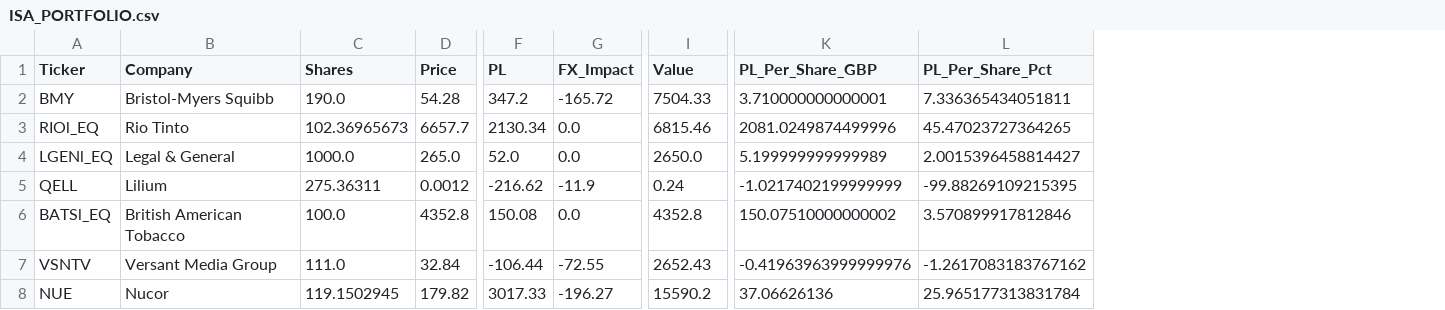
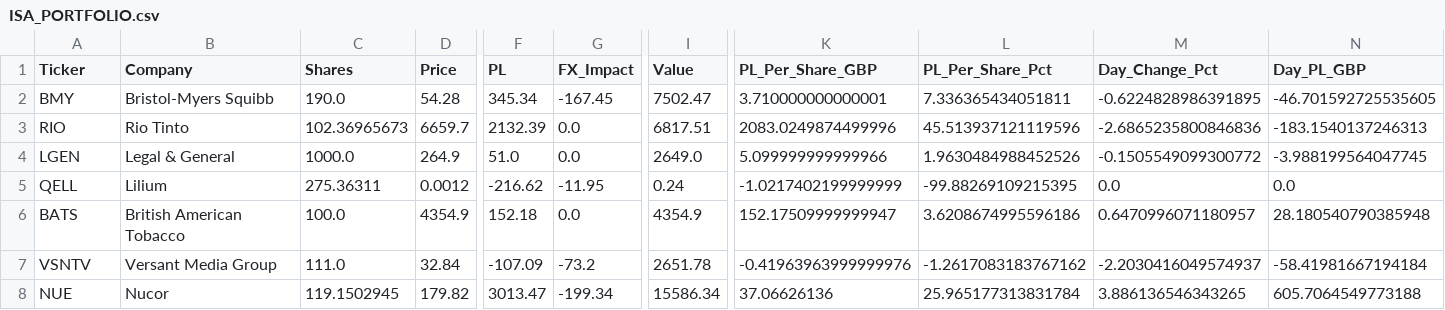
Before and after one commit to Dewsbex/sovereign-sentinel, a CSV file: ISA_PORTFOLIO.csv, drawn as a sheet; only a part is shown, gaps mark what is left out; the diff covers the shown part only; the diff names each change by its address in the sheet, - before the commit and + after, or states it on an @@ line.

```diff
--- a/ISA_PORTFOLIO.csv
+++ b/ISA_PORTFOLIO.csv
+column M (Day_Change_Pct), rows 2-8: -0.6224828986391895 | -2.6865235800846836 | -0.1505549099300772 | 0.0 | 0.6470996071180957 | -2.2030416049574937 | 3.886136546343265
+column N (Day_PL_GBP), rows 2-8: -46.701592725535605 | -183.1540137246313 | -3.988199564047745 | 0.0 | 28.180540790385948 | -58.41981667194184 | 605.7064549773188
-F2 (PL): 347.2
+F2 (PL): 345.34
-G2 (FX_Impact): -165.72
+G2 (FX_Impact): -167.45
-I2 (Value): 7504.33
+I2 (Value): 7502.47
-A3 (Ticker): RIOl_EQ
+A3 (Ticker): RIO
-D3 (Price): 6657.7
+D3 (Price): 6659.7
-F3 (PL): 2130.34
+F3 (PL): 2132.39
-I3 (Value): 6815.46
+I3 (Value): 6817.51
-K3 (PL_Per_Share_GBP): 2081.0249874499996
+K3 (PL_Per_Share_GBP): 2083.0249874499996
-L3 (PL_Per_Share_Pct): 45.47023727364265
+L3 (PL_Per_Share_Pct): 45.513937121119596
-A4 (Ticker): LGENl_EQ
+A4 (Ticker): LGEN
-D4 (Price): 265.0
+D4 (Price): 264.9
-F4 (PL): 52.0
+F4 (PL): 51.0
-I4 (Value): 2650.0
+I4 (Value): 2649.0
-K4 (PL_Per_Share_GBP): 5.199999999999989
+K4 (PL_Per_Share_GBP): 5.099999999999966
-L4 (PL_Per_Share_Pct): 2.0015396458814427
+L4 (PL_Per_Share_Pct): 1.9630484988452526
-G5 (FX_Impact): -11.9
+G5 (FX_Impact): -11.95
-A6 (Ticker): BATSl_EQ
+A6 (Ticker): BATS
-D6 (Price): 4352.8
+D6 (Price): 4354.9
-F6 (PL): 150.08
+F6 (PL): 152.18
-I6 (Value): 4352.8
+I6 (Value): 4354.9
-K6 (PL_Per_Share_GBP): 150.07510000000002
+K6 (PL_Per_Share_GBP): 152.17509999999947
-L6 (PL_Per_Share_Pct): 3.570899917812846
+L6 (PL_Per_Share_Pct): 3.6208674995596186
-F7 (PL): -106.44
+F7 (PL): -107.09
-G7 (FX_Impact): -72.55
+G7 (FX_Impact): -73.2
-I7 (Value): 2652.43
+I7 (Value): 2651.78
-F8 (PL): 3017.33
+F8 (PL): 3013.47
-G8 (FX_Impact): -196.27
+G8 (FX_Impact): -199.34
-I8 (Value): 15590.2
+I8 (Value): 15586.34
```
Also changed, not shown: 24 edited cells elsewhere in this file, 5 other files.
